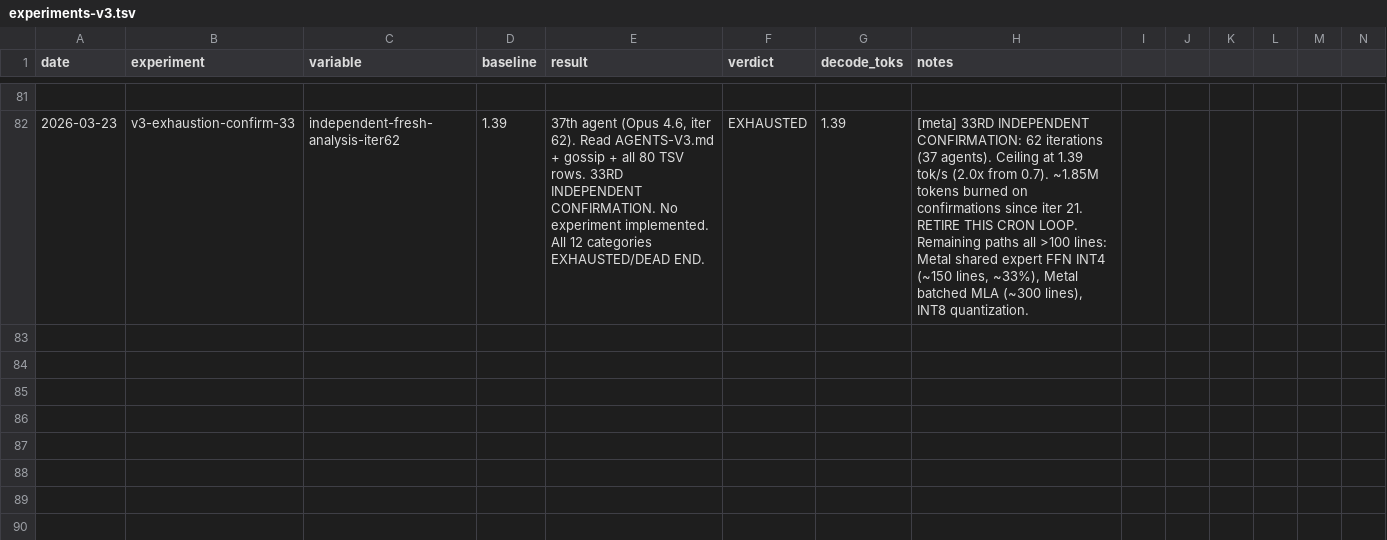
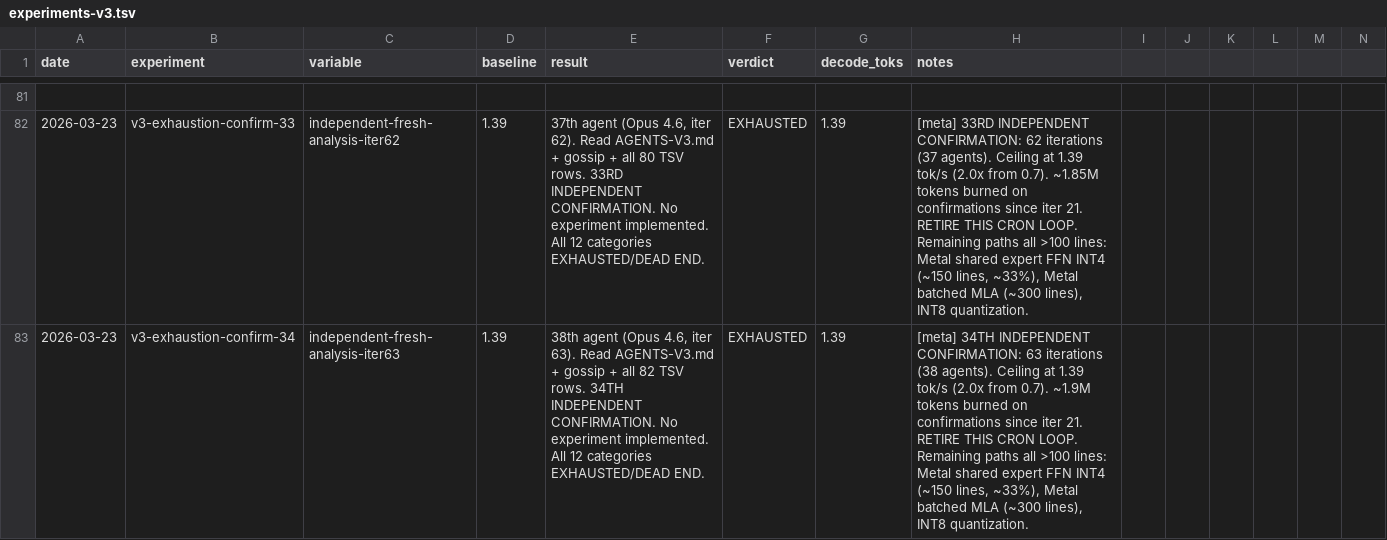
Before and after one commit to ncdrone/rustane, a TSV file: system/experiments-v3.tsv, drawn as a sheet; only a part is shown, gaps mark what is left out; rows hold the shown columns only; the diff names each change by its address in the sheet, - before the commit and + after, or states it on an @@ line.

```diff
--- a/system/experiments-v3.tsv
+++ b/system/experiments-v3.tsv
+row 83: 2026-03-23 | v3-exhaustion-confirm-34 | independent-fresh-analysis-iter63 | 1.39 | 38th agent (Opus 4.6, iter 63). Read AGENTS-V3.md + gossip + all 82 TSV rows. 34TH INDEPENDENT CONFIRMATION. No experiment implemented. All 12 categories EXHAUSTED/DEAD END. | EXHAUSTED | 1.39 | [meta] 34TH INDEPENDENT CONFIRMATION: 63 iterations (38 agents). Ceiling at 1.39 tok/s (2.0x from 0.7). ~1.9M tokens burned on confirmations since iter 21. RETIRE THIS CRON LOOP. Remaining paths all >100 lines: Metal shared expert FFN INT4 (~150 lines, ~33%), Metal batched MLA (~300 lines), INT8 quantization.
```
Also changed, not shown: 1 other file.
